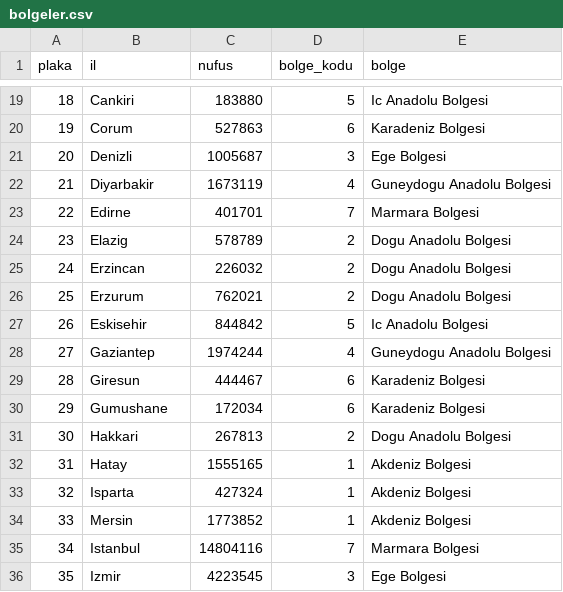
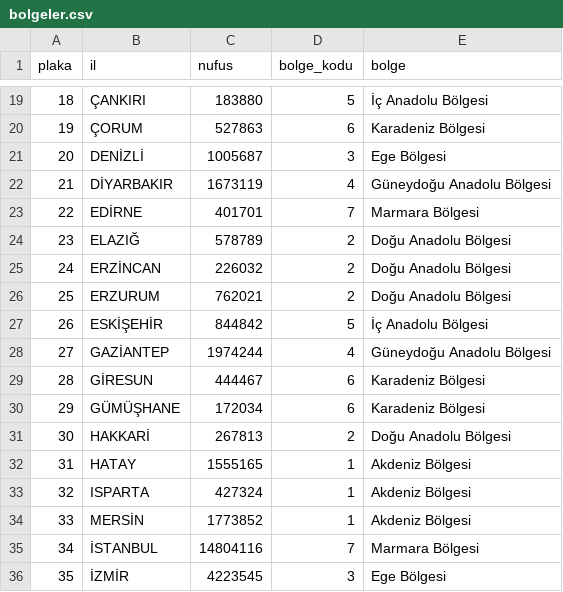
Before and after one commit to imku13/patika-data-project, a CSV file: datasets/bolgeler.csv, drawn as a sheet; only a part is shown, gaps mark what is left out; the diff covers the shown part only.

Commit message:
bolgeler.csv turkce karakter duzenlemesi

```diff
--- a/datasets/bolgeler.csv
+++ b/datasets/bolgeler.csv
@@ -19,18 +19,18 @@ plaka;il;nufus;bolge_kodu;bolge
-18;Cankiri;183880;5;Ic Anadolu Bolgesi
-19;Corum;527863;6;Karadeniz Bolgesi
-20;Denizli;1005687;3;Ege Bolgesi
-21;Diyarbakir;1673119;4;Guneydogu Anadolu Bolgesi
-22;Edirne;401701;7;Marmara Bolgesi
-23;Elazig;578789;2;Dogu Anadolu Bolgesi
-24;Erzincan;226032;2;Dogu Anadolu Bolgesi
-25;Erzurum;762021;2;Dogu Anadolu Bolgesi
-26;Eskisehir;844842;5;Ic Anadolu Bolgesi
-27;Gaziantep;1974244;4;Guneydogu Anadolu Bolgesi
-28;Giresun;444467;6;Karadeniz Bolgesi
-29;Gumushane;172034;6;Karadeniz Bolgesi
-30;Hakkari;267813;2;Dogu Anadolu Bolgesi
-31;Hatay;1555165;1;Akdeniz Bolgesi
-32;Isparta;427324;1;Akdeniz Bolgesi
-33;Mersin;1773852;1;Akdeniz Bolgesi
-34;Istanbul;14804116;7;Marmara Bolgesi
-35;Izmir;4223545;3;Ege Bolgesi
+18;ÇANKIRI;183880;5;İç Anadolu Bölgesi
+19;ÇORUM;527863;6;Karadeniz Bölgesi
+20;DENİZLİ;1005687;3;Ege Bölgesi
+21;DİYARBAKIR;1673119;4;Güneydoğu Anadolu Bölgesi
+22;EDİRNE;401701;7;Marmara Bölgesi
+23;ELAZIĞ;578789;2;Doğu Anadolu Bölgesi
+24;ERZİNCAN;226032;2;Doğu Anadolu Bölgesi
+25;ERZURUM;762021;2;Doğu Anadolu Bölgesi
+26;ESKİŞEHİR;844842;5;İç Anadolu Bölgesi
+27;GAZİANTEP;1974244;4;Güneydoğu Anadolu Bölgesi
+28;GİRESUN;444467;6;Karadeniz Bölgesi
+29;GÜMÜŞHANE;172034;6;Karadeniz Bölgesi
+30;HAKKARİ;267813;2;Doğu Anadolu Bölgesi
+31;HATAY;1555165;1;Akdeniz Bölgesi
+32;ISPARTA;427324;1;Akdeniz Bölgesi
+33;MERSİN;1773852;1;Akdeniz Bölgesi
+34;İSTANBUL;14804116;7;Marmara Bölgesi
+35;İZMİR;4223545;3;Ege Bölgesi
```
Also changed, not shown: 126 edited cells elsewhere in this file.
